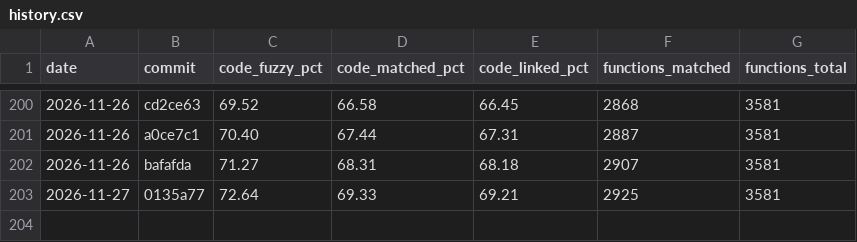
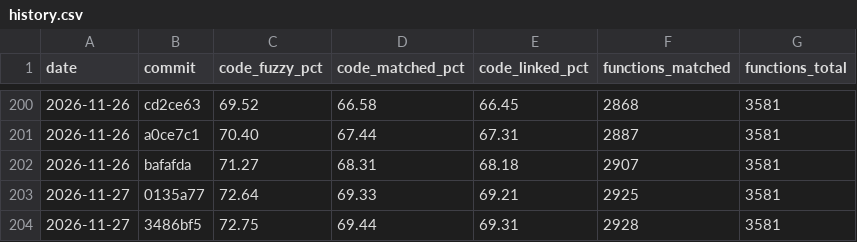
Before and after one commit to YggdrasziI/mhfu-decomp, a CSV file: progress/ULES01213/history.csv, drawn as a sheet; only a part is shown, gaps mark what is left out; the diff names each change by its address in the sheet, - before the commit and + after, or states it on an @@ line.

Commit message:
Progress: 2928 functions

```diff
--- a/progress/ULES01213/history.csv
+++ b/progress/ULES01213/history.csv
+row 204: 2026-11-27 | 3486bf5 | 72.75 | 69.44 | 69.31 | 2928 | 3581
```
Also changed, not shown: 5 other files.
